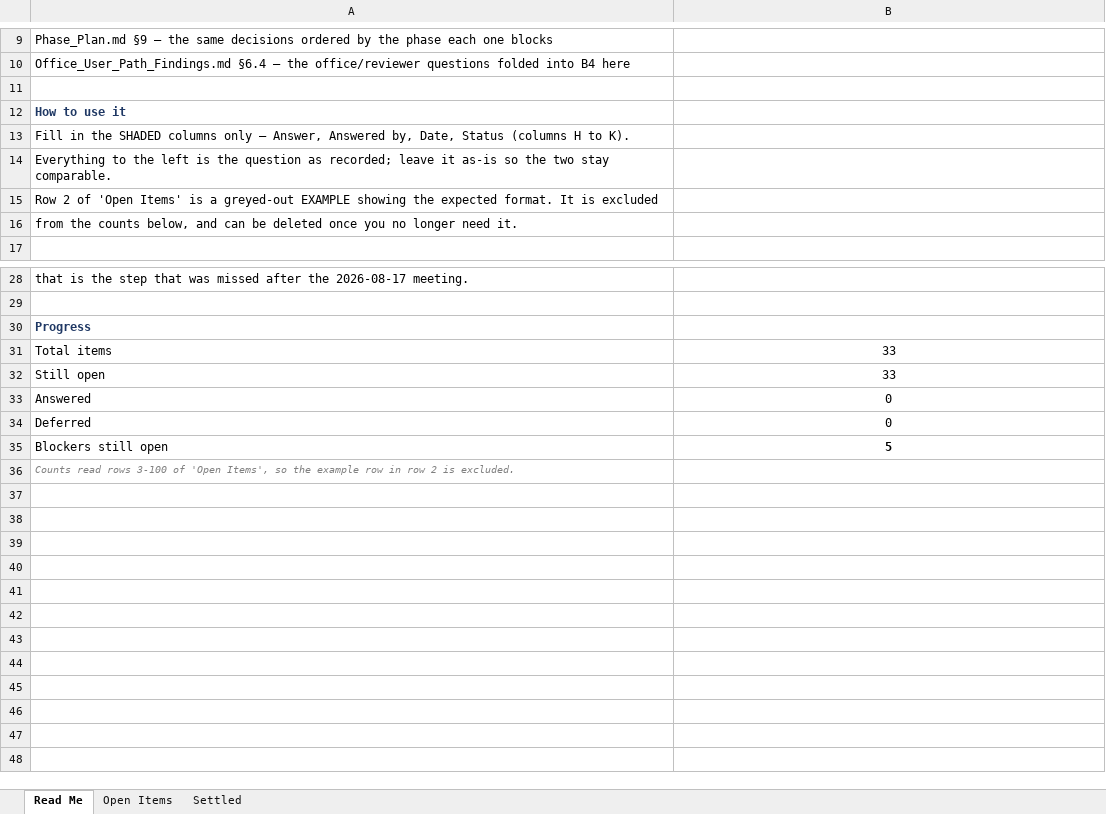
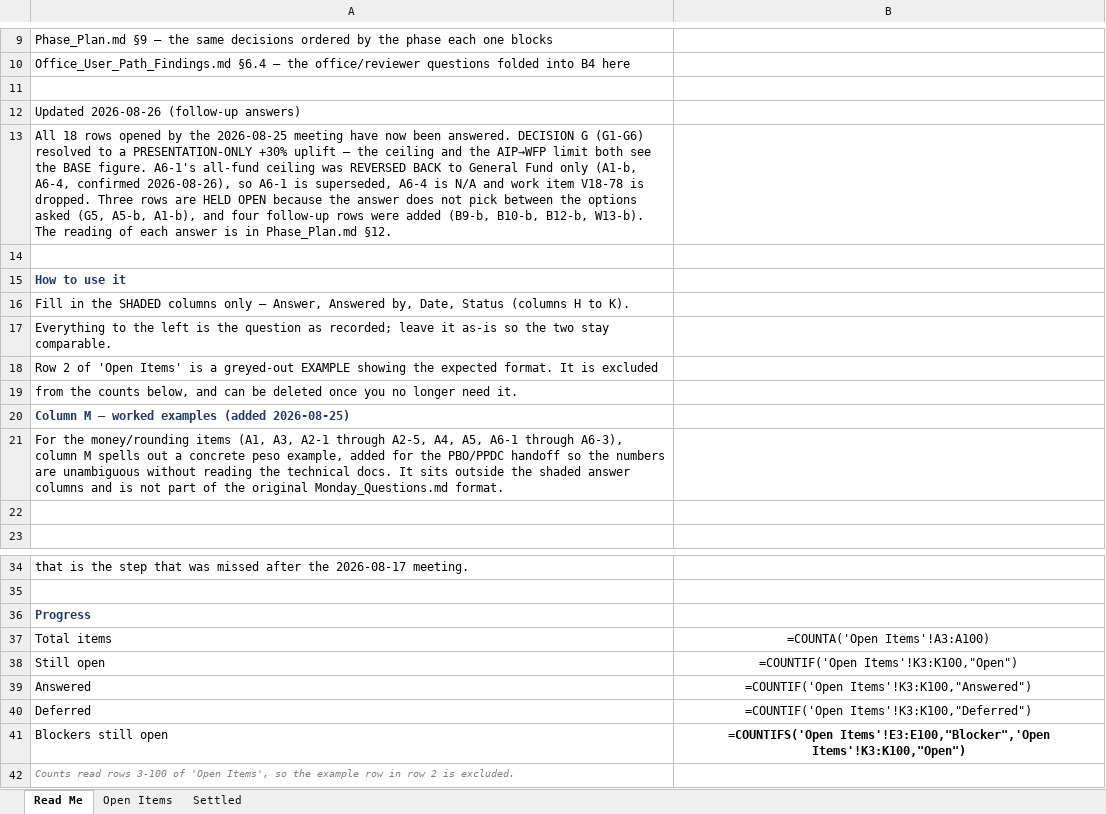
Before and after one commit to obiken-01/ppdo-portal, an Excel workbook: docs/v1.8/v1.8.0_Open_Items_Tracker.xlsx, sheet Read Me, drawn as a sheet; only a part is shown, gaps mark what is left out; values as stored, in another font and other column widths than the file's, no borders; formulas without a stored value are shown as written; addresses are those after the commit; the diff names each change by its address in the sheet, - before the commit and + after, or states it on an @@ line.

```diff
--- a/docs/v1.8/v1.8.0_Open_Items_Tracker.xlsx (sheet Read Me)
+++ b/docs/v1.8/v1.8.0_Open_Items_Tracker.xlsx (sheet Read Me)
+row 12: Updated 2026-08-26 (follow-up answers)
+row 13: All 18 rows opened by the 2026-08-25 meeting have now been answered. DECISION G (G1-G6) resolved to a PRESENTATION-ONLY +30% uplift — the ceiling and the AIP→WFP limit both see the BASE figure. A6-1's all-fund ceiling was REVERSED BACK to General Fund only (A1-b, A6-4, confirmed 2026-08-26), so A6-1 is superseded, A6-4 is N/A and work item V18-78 is dropped. Three rows are HELD OPEN because the answer does not pick between the options asked (G5, A5-b, A1-b), and four follow-up rows were added (B9-b, B10-b, B12-b, W13-b). The reading of each answer is in Phase_Plan.md §12.
+row 14: (empty)
+row 20: Column M — worked examples (added 2026-08-25)
+row 21: For the money/rounding items (A1, A3, A2-1 through A2-5, A4, A5, A6-1 through A6-3), column M spells out a concrete peso example, added for the PBO/PPDC handoff so the numbers are unambiguous without reading the technical docs. It sits outside the shaded answer columns and is not part of the original Monday_Questions.md format.
+row 22: (empty)
-B37: 33
+B37: =COUNTA('Open Items'!A3:A100)
-B38: 33
+B38: =COUNTIF('Open Items'!K3:K100,"Open")
-B39: 0
+B39: =COUNTIF('Open Items'!K3:K100,"Answered")
-B40: 0
+B40: =COUNTIF('Open Items'!K3:K100,"Deferred")
-B41: 5
+B41: =COUNTIFS('Open Items'!E3:E100,"Blocker",'Open Items'!K3:K100,"Open")
```
Also changed, not shown: sheet Open Items, sheet Settled, hidden cells, 3 other files.
